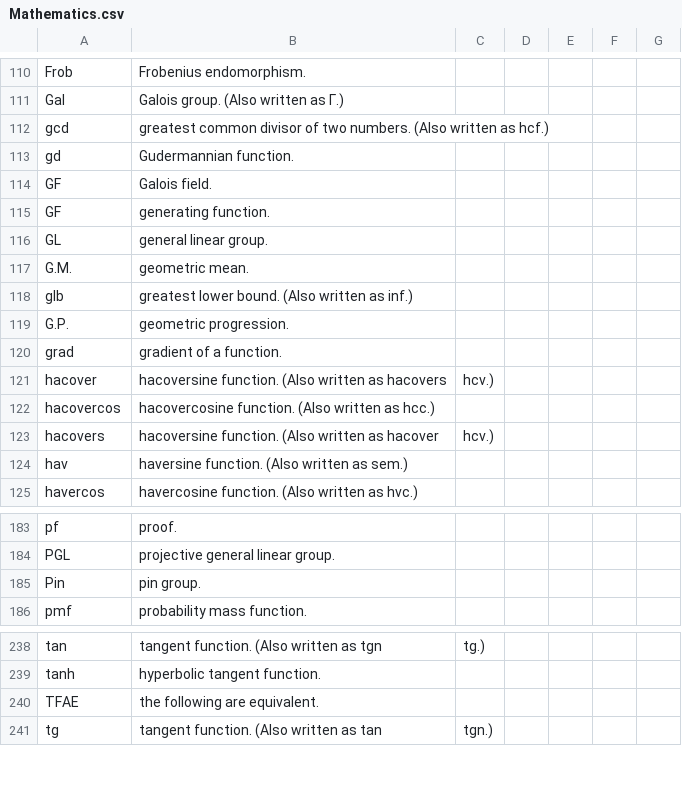
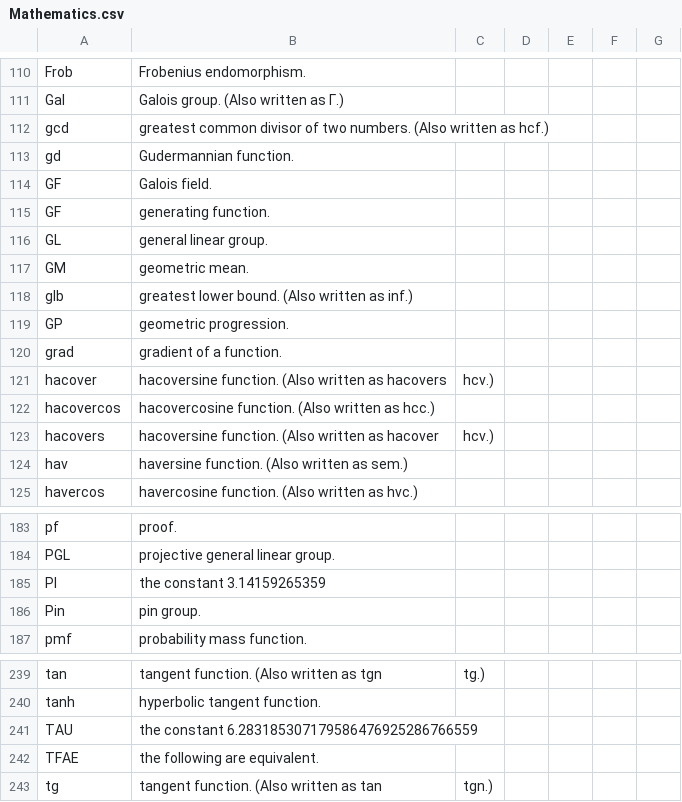
Before and after one commit to fleschutz/talk2windows, a CSV file: data/abbr/Mathematics.csv, drawn as a sheet; only a part is shown, gaps mark what is left out.

Commit message:
Add PI and TAU

```diff
--- a/data/abbr/Mathematics.csv
+++ b/data/abbr/Mathematics.csv
@@ -116,5 +116,5 @@ GF,generating function.
 GL,general linear group.
-G.M.,geometric mean.
+GM,geometric mean.
 glb,greatest lower bound. (Also written as inf.)
-G.P.,geometric progression.
+GP,geometric progression.
 grad,gradient of a function.
@@ -184,2 +184,3 @@ pf,proof.
 PGL,projective general linear group.
+PI,the constant 3.14159265359
 Pin,pin group.
@@ -239,2 +240,3 @@ tan,tangent function. (Also written as tgn, tg.)
 tanh,hyperbolic tangent function.
+TAU,the constant 6.283185307179586476925286766559
 TFAE,the following are equivalent.
```
